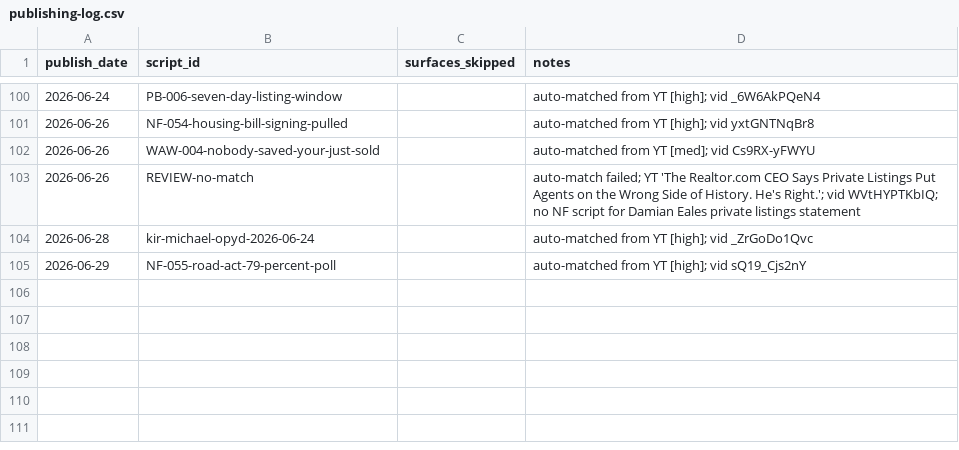
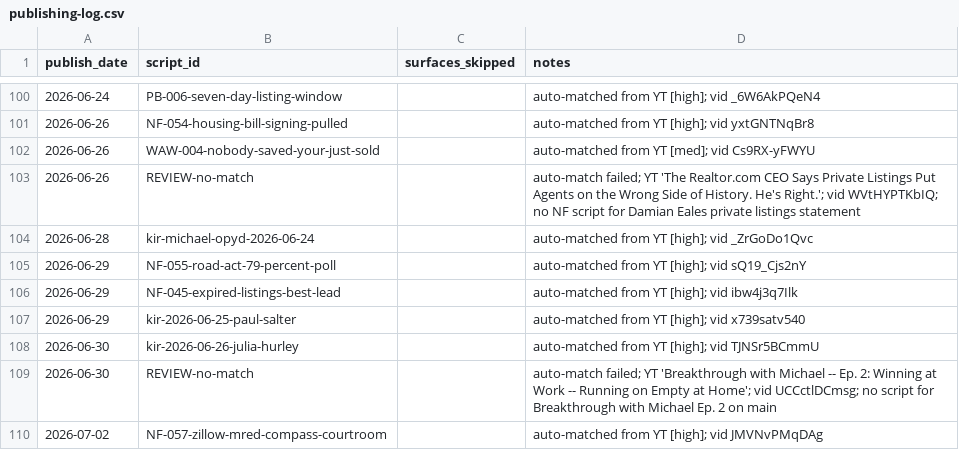
Before and after one commit to delfinparis/video-strategy-to-grow-dj-brand, a CSV file: data/publishing-log.csv, drawn as a sheet; only a part is shown, gaps mark what is left out; the diff names each change by its address in the sheet, - before the commit and + after, or states it on an @@ line.

```diff
--- a/data/publishing-log.csv
+++ b/data/publishing-log.csv
+row 106: 2026-06-29 | NF-045-expired-listings-best-lead |  | auto-matched from YT [high]; vid ibw4j3q7Ilk
+row 107: 2026-06-29 | kir-2026-06-25-paul-salter |  | auto-matched from YT [high]; vid x739satv540
+row 108: 2026-06-30 | kir-2026-06-26-julia-hurley |  | auto-matched from YT [high]; vid TJNSr5BCmmU
+row 109: 2026-06-30 | REVIEW-no-match |  | auto-match failed; YT 'Breakthrough with Michael -- Ep. 2: Winning at Work -- Running on Empty at Home'; vid UCCctlDCmsg; no script for Breakthrough with Michael Ep. 2 on main
+row 110: 2026-07-02 | NF-057-zillow-mred-compass-courtroom |  | auto-matched from YT [high]; vid JMVNvPMqDAg
```
Also changed, not shown: 6 other files.
